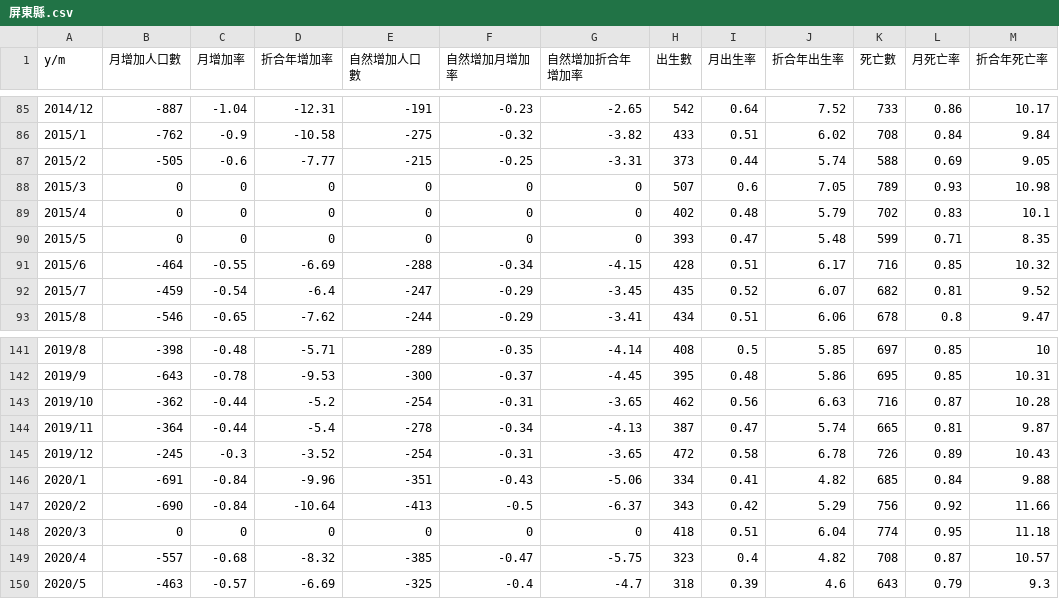
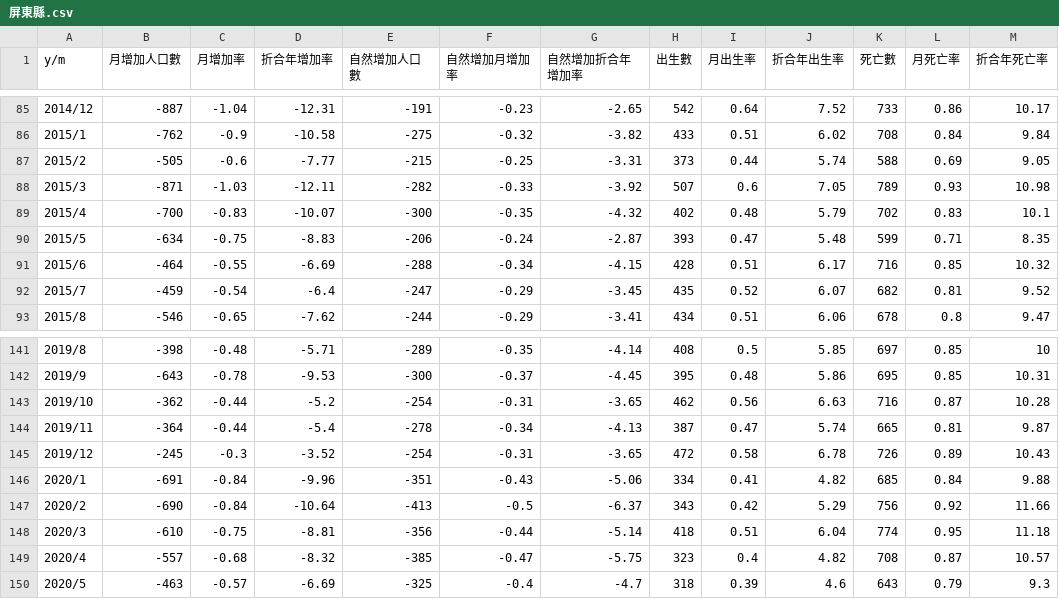
Before and after one commit to kiang/www.ris.gov.tw, a CSV file: docs/csv/birth_death_city/屏東縣.csv, drawn as a sheet; only a part is shown, gaps mark what is left out.

```diff
--- a/docs/csv/birth_death_city/屏東縣.csv
+++ b/docs/csv/birth_death_city/屏東縣.csv
@@ -87,5 +87,5 @@ y/m,月增加人口數,月增加率,折合年增加率,自然增加人口數,自
 2015/2,-505,-0.6,-7.77,-215,-0.25,-3.31,373,0.44,5.74,588,0.69,9.05
-2015/3,0,0,0,0,0,0,507,0.6,7.05,789,0.93,10.98
-2015/4,0,0,0,0,0,0,402,0.48,5.79,702,0.83,10.1
-2015/5,0,0,0,0,0,0,393,0.47,5.48,599,0.71,8.35
+2015/3,-871,-1.03,-12.11,-282,-0.33,-3.92,507,0.6,7.05,789,0.93,10.98
+2015/4,-700,-0.83,-10.07,-300,-0.35,-4.32,402,0.48,5.79,702,0.83,10.1
+2015/5,-634,-0.75,-8.83,-206,-0.24,-2.87,393,0.47,5.48,599,0.71,8.35
 2015/6,-464,-0.55,-6.69,-288,-0.34,-4.15,428,0.51,6.17,716,0.85,10.32
@@ -147,3 +147,3 @@ y/m,月增加人口數,月增加率,折合年增加率,自然增加人口數,自
 2020/2,-690,-0.84,-10.64,-413,-0.5,-6.37,343,0.42,5.29,756,0.92,11.66
-2020/3,0,0,0,0,0,0,418,0.51,6.04,774,0.95,11.18
+2020/3,-610,-0.75,-8.81,-356,-0.44,-5.14,418,0.51,6.04,774,0.95,11.18
 2020/4,-557,-0.68,-8.32,-385,-0.47,-5.75,323,0.4,4.82,708,0.87,10.57
```
Also changed, not shown: docs/csv/birth_death_city/南投縣.csv, docs/csv/birth_death_city/嘉義縣.csv, 20 other files.
